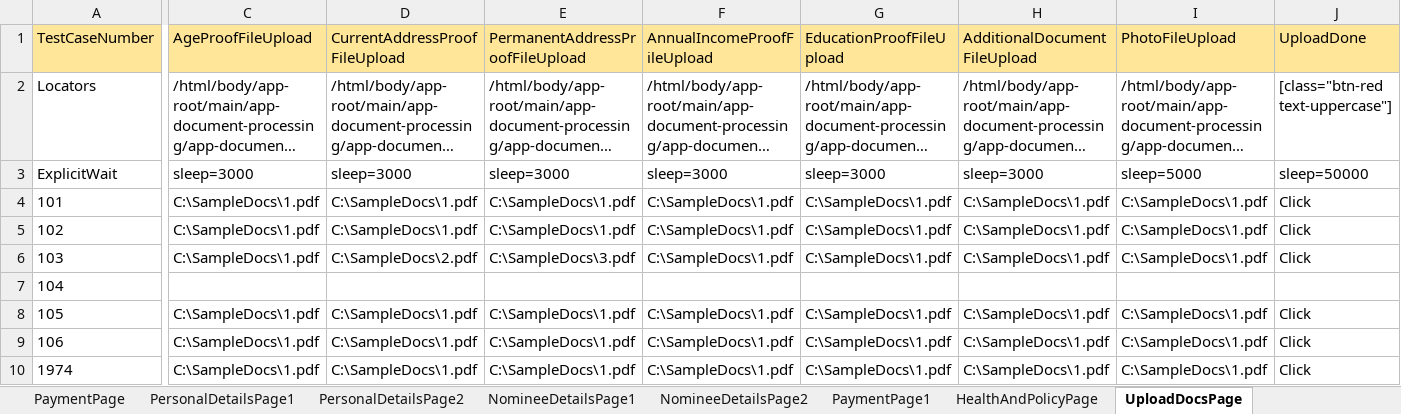
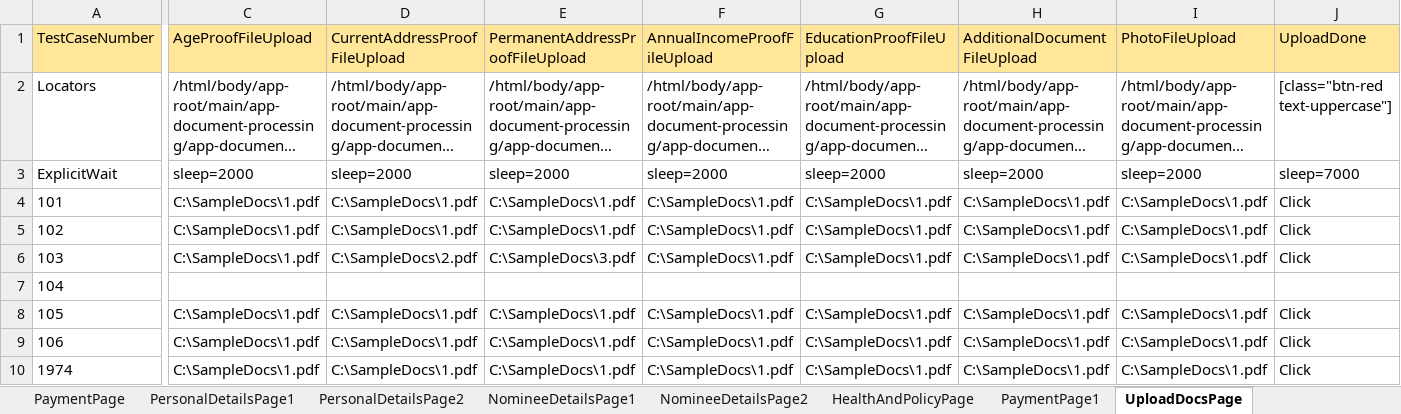
Before and after one commit to lucky0930/KLICCodelessFramework, an Excel workbook: resources/test_data/TestData_KLI.xlsx, sheet UploadDocsPage, drawn as a sheet; only a part is shown, gaps mark what is left out; long unchanged cells end in …; values as stored, in another font and other column widths than the file's, no borders; the diff names each change by its address in the sheet, - before the commit and + after, or states it on an @@ line.

```diff
--- a/resources/test_data/TestData_KLI.xlsx (sheet UploadDocsPage)
+++ b/resources/test_data/TestData_KLI.xlsx (sheet UploadDocsPage)
@@ sheet tab order changed: PaymentPage | PersonalDetailsPage1 | PersonalDetailsPage2 | NomineeDetailsPage1 | NomineeDetailsPage2 | HealthAndPolicyPage | PaymentPage1 | UploadDocsPage @@
-C3 (AgeProofFileUpload): sleep=3000
+C3 (AgeProofFileUpload): sleep=2000
-D3 (CurrentAddressProofFileUpload): sleep=3000
+D3 (CurrentAddressProofFileUpload): sleep=2000
-E3 (PermanentAddressProofFileUpload): sleep=3000
+E3 (PermanentAddressProofFileUpload): sleep=2000
-F3 (AnnualIncomeProofFileUpload): sleep=3000
+F3 (AnnualIncomeProofFileUpload): sleep=2000
-G3 (EducationProofFileUpload): sleep=3000
+G3 (EducationProofFileUpload): sleep=2000
-H3 (AdditionalDocumentFileUpload): sleep=3000
+H3 (AdditionalDocumentFileUpload): sleep=2000
-I3 (PhotoFileUpload): sleep=5000
+I3 (PhotoFileUpload): sleep=2000
-J3 (UploadDone): sleep=50000
+J3 (UploadDone): sleep=7000
```
Also changed, not shown: sheet PremiumQuotePage, sheet NomineeDetailsPage1, sheet LogInPage, sheet PaymentPage, sheet PayPremiumPage, sheet BenefitsPage, 5 more sheets, resources/test_data/TestRunner_KLI.xlsx.
